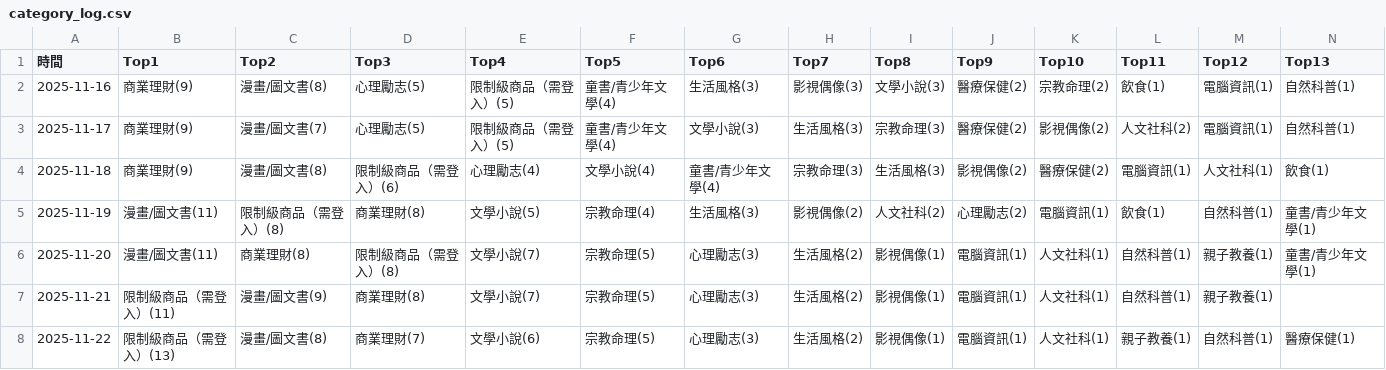
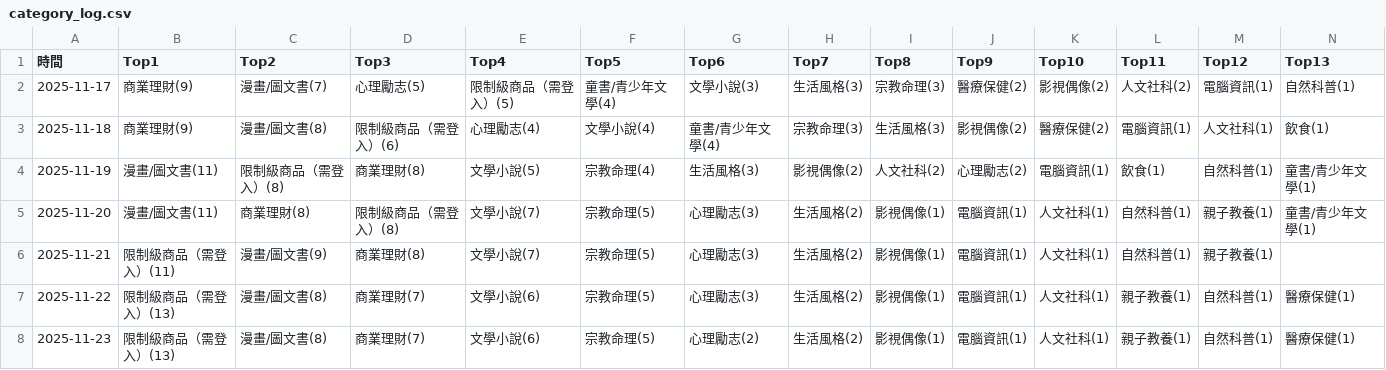
Before and after one commit to allenwhitewho/open_platform_final_project, a CSV file: category_log.csv, drawn as a sheet; only a part is shown; removed rows and columns are numbered as before the commit, all else as after; rows hold the shown columns only; the diff names each change by its address in the sheet, - before the commit and + after, or states it on an @@ line.

```diff
--- a/category_log.csv
+++ b/category_log.csv
-row 2: 2025-11-16 | 商業理財(9) | 漫畫/圖文書(8) | 心理勵志(5) | 限制級商品（需登入）(5) | 童書/青少年文學(4) | 生活風格(3) | 影視偶像(3) | 文學小說(3) | 醫療保健(2) | 宗教命理(2) | 飲食(1) | 電腦資訊(1) | 自然科普(1)
+row 8: 2025-11-23 | 限制級商品（需登入）(13) | 漫畫/圖文書(8) | 商業理財(7) | 文學小說(6) | 宗教命理(5) | 心理勵志(2) | 生活風格(2) | 影視偶像(1) | 電腦資訊(1) | 人文社科(1) | 親子教養(1) | 自然科普(1) | 醫療保健(1)
```
Also changed, not shown: history.csv, static.csv, 6 other files.
